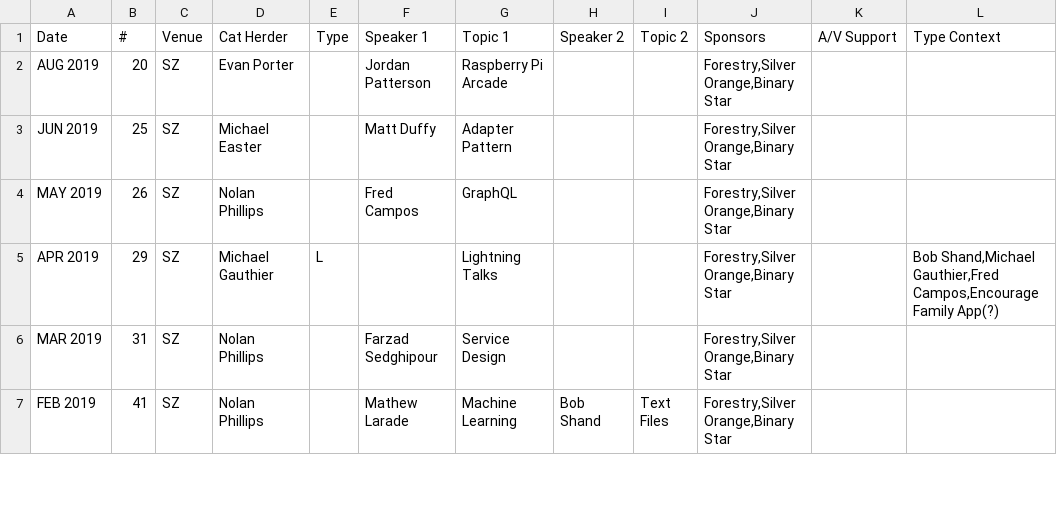
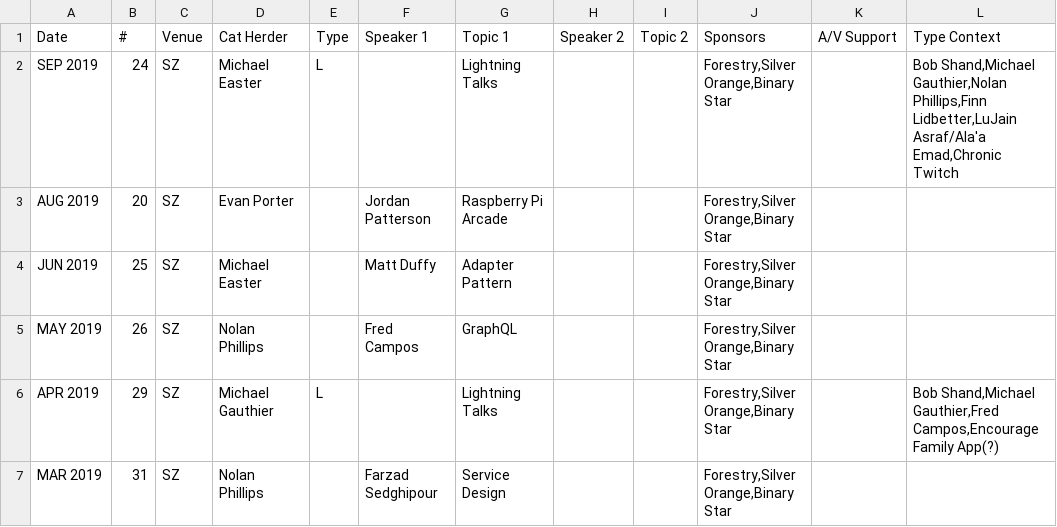
Before and after one commit to peidevs/Event_Resources, a CSV file: MeetUps_v2.csv, drawn as a sheet; only a part is shown; the shorter side is filled out with more unchanged rows.

Commit message:
CSV for SEP 2019

```diff
--- a/MeetUps_v2.csv
+++ b/MeetUps_v2.csv
@@ -1,2 +1,3 @@
 Date,#,Venue,Cat Herder,Type,Speaker 1, Topic 1,Speaker 2, Topic 2,Sponsors,A/V Support,Type Context
+SEP 2019,24,SZ,Michael Easter,L,,Lightning Talks,,,"Forestry,Silver Orange,Binary Star",,"Bob Shand,Michael Gauthier,Nolan Phillips,Finn Lidbetter,LuJain Asraf/Ala'a Emad,Chronic Twitch"
 AUG 2019,20,SZ,Evan Porter,,Jordan Patterson,Raspberry Pi Arcade,,,"Forestry,Silver Orange,Binary Star",,""
```
